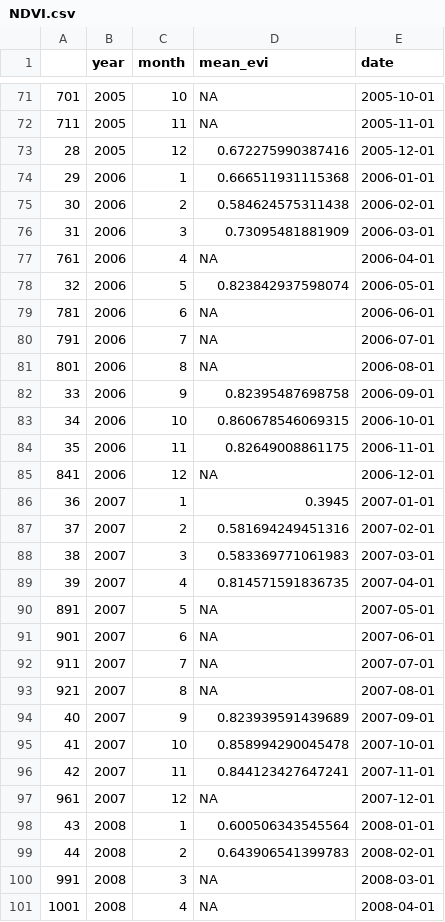
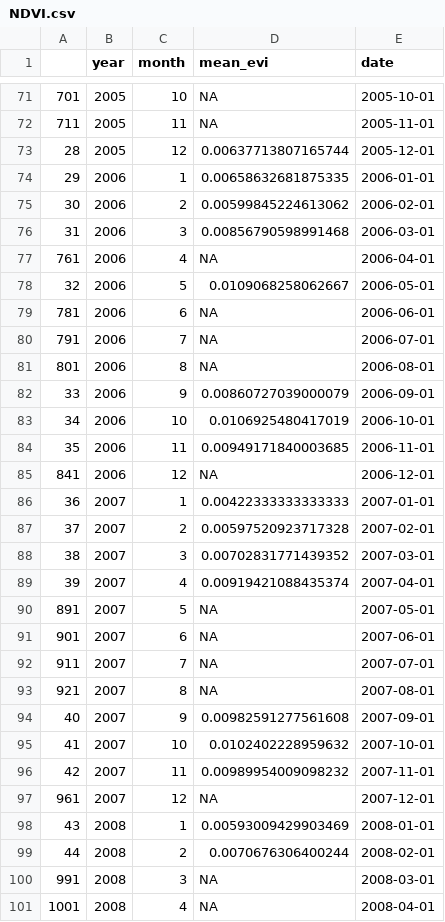
Before and after one commit to Bonniface/Galamsey, a CSV file: Data/NDVI.csv, drawn as a sheet; only a part is shown, gaps mark what is left out; the diff covers the shown part only.

```diff
--- a/Data/NDVI.csv
+++ b/Data/NDVI.csv
@@ -72,8 +72,8 @@
 "711",2005,11,NA,2005-11-01
-"28",2005,12,0.672275990387416,2005-12-01
-"29",2006,1,0.666511931115368,2006-01-01
-"30",2006,2,0.584624575311438,2006-02-01
-"31",2006,3,0.73095481881909,2006-03-01
+"28",2005,12,0.00637713807165744,2005-12-01
+"29",2006,1,0.00658632681875335,2006-01-01
+"30",2006,2,0.00599845224613062,2006-02-01
+"31",2006,3,0.00856790598991468,2006-03-01
 "761",2006,4,NA,2006-04-01
-"32",2006,5,0.823842937598074,2006-05-01
+"32",2006,5,0.0109068258062667,2006-05-01
 "781",2006,6,NA,2006-06-01
@@ -81,10 +81,10 @@
 "801",2006,8,NA,2006-08-01
-"33",2006,9,0.82395487698758,2006-09-01
-"34",2006,10,0.860678546069315,2006-10-01
-"35",2006,11,0.82649008861175,2006-11-01
+"33",2006,9,0.00860727039000079,2006-09-01
+"34",2006,10,0.0106925480417019,2006-10-01
+"35",2006,11,0.00949171840003685,2006-11-01
 "841",2006,12,NA,2006-12-01
-"36",2007,1,0.3945,2007-01-01
-"37",2007,2,0.581694249451316,2007-02-01
-"38",2007,3,0.583369771061983,2007-03-01
-"39",2007,4,0.814571591836735,2007-04-01
+"36",2007,1,0.00422333333333333,2007-01-01
+"37",2007,2,0.00597520923717328,2007-02-01
+"38",2007,3,0.00702831771439352,2007-03-01
+"39",2007,4,0.00919421088435374,2007-04-01
 "891",2007,5,NA,2007-05-01
@@ -93,8 +93,8 @@
 "921",2007,8,NA,2007-08-01
-"40",2007,9,0.823939591439689,2007-09-01
-"41",2007,10,0.858994290045478,2007-10-01
-"42",2007,11,0.844123427647241,2007-11-01
+"40",2007,9,0.00982591277561608,2007-09-01
+"41",2007,10,0.0102402228959632,2007-10-01
+"42",2007,11,0.00989954009098232,2007-11-01
 "961",2007,12,NA,2007-12-01
-"43",2008,1,0.600506343545564,2008-01-01
-"44",2008,2,0.643906541399783,2008-02-01
+"43",2008,1,0.00593009429903469,2008-01-01
+"44",2008,2,0.0070676306400244,2008-02-01
 "991",2008,3,NA,2008-03-01
```
Also changed, not shown: 101 edited cells elsewhere in this file, Data/td.csv, 50 other files.
